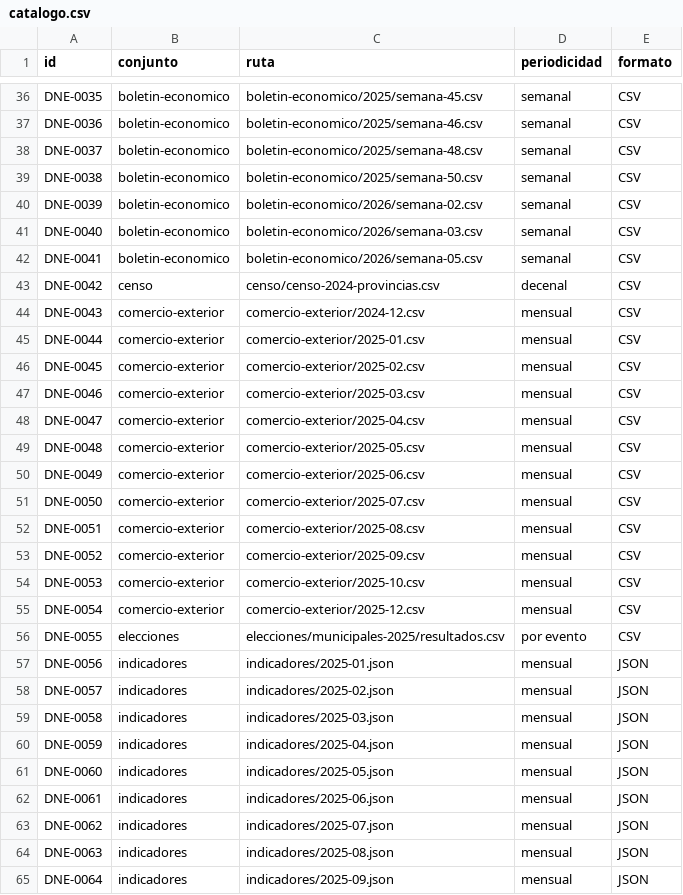
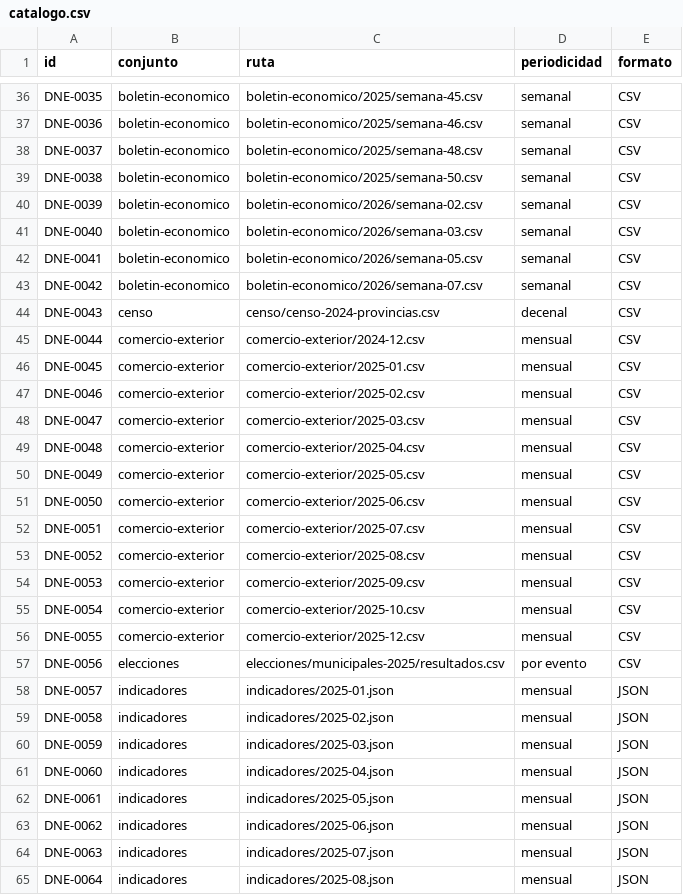
Before and after one commit to InvazhorDark/trabun2026, a CSV file: datasets/catalogo.csv, drawn as a sheet; only a part is shown, gaps mark what is left out; the diff covers the shown part only.

Commit message:
Publica boletín económico de la semana 07 de 2026

```diff
--- a/datasets/catalogo.csv
+++ b/datasets/catalogo.csv
@@ -42,24 +42,24 @@ DNE-0040,boletin-economico,boletin-economico/2026/semana-03.csv,semanal,CSV
 DNE-0041,boletin-economico,boletin-economico/2026/semana-05.csv,semanal,CSV
-DNE-0042,censo,censo/censo-2024-provincias.csv,decenal,CSV
-DNE-0043,comercio-exterior,comercio-exterior/2024-12.csv,mensual,CSV
-DNE-0044,comercio-exterior,comercio-exterior/2025-01.csv,mensual,CSV
-DNE-0045,comercio-exterior,comercio-exterior/2025-02.csv,mensual,CSV
-DNE-0046,comercio-exterior,comercio-exterior/2025-03.csv,mensual,CSV
-DNE-0047,comercio-exterior,comercio-exterior/2025-04.csv,mensual,CSV
-DNE-0048,comercio-exterior,comercio-exterior/2025-05.csv,mensual,CSV
-DNE-0049,comercio-exterior,comercio-exterior/2025-06.csv,mensual,CSV
-DNE-0050,comercio-exterior,comercio-exterior/2025-07.csv,mensual,CSV
-DNE-0051,comercio-exterior,comercio-exterior/2025-08.csv,mensual,CSV
-DNE-0052,comercio-exterior,comercio-exterior/2025-09.csv,mensual,CSV
-DNE-0053,comercio-exterior,comercio-exterior/2025-10.csv,mensual,CSV
-DNE-0054,comercio-exterior,comercio-exterior/2025-12.csv,mensual,CSV
-DNE-0055,elecciones,elecciones/municipales-2025/resultados.csv,por evento,CSV
-DNE-0056,indicadores,indicadores/2025-01.json,mensual,JSON
-DNE-0057,indicadores,indicadores/2025-02.json,mensual,JSON
-DNE-0058,indicadores,indicadores/2025-03.json,mensual,JSON
-DNE-0059,indicadores,indicadores/2025-04.json,mensual,JSON
-DNE-0060,indicadores,indicadores/2025-05.json,mensual,JSON
-DNE-0061,indicadores,indicadores/2025-06.json,mensual,JSON
-DNE-0062,indicadores,indicadores/2025-07.json,mensual,JSON
-DNE-0063,indicadores,indicadores/2025-08.json,mensual,JSON
-DNE-0064,indicadores,indicadores/2025-09.json,mensual,JSON
+DNE-0042,boletin-economico,boletin-economico/2026/semana-07.csv,semanal,CSV
+DNE-0043,censo,censo/censo-2024-provincias.csv,decenal,CSV
+DNE-0044,comercio-exterior,comercio-exterior/2024-12.csv,mensual,CSV
+DNE-0045,comercio-exterior,comercio-exterior/2025-01.csv,mensual,CSV
+DNE-0046,comercio-exterior,comercio-exterior/2025-02.csv,mensual,CSV
+DNE-0047,comercio-exterior,comercio-exterior/2025-03.csv,mensual,CSV
+DNE-0048,comercio-exterior,comercio-exterior/2025-04.csv,mensual,CSV
+DNE-0049,comercio-exterior,comercio-exterior/2025-05.csv,mensual,CSV
+DNE-0050,comercio-exterior,comercio-exterior/2025-06.csv,mensual,CSV
+DNE-0051,comercio-exterior,comercio-exterior/2025-07.csv,mensual,CSV
+DNE-0052,comercio-exterior,comercio-exterior/2025-08.csv,mensual,CSV
+DNE-0053,comercio-exterior,comercio-exterior/2025-09.csv,mensual,CSV
+DNE-0054,comercio-exterior,comercio-exterior/2025-10.csv,mensual,CSV
+DNE-0055,comercio-exterior,comercio-exterior/2025-12.csv,mensual,CSV
+DNE-0056,elecciones,elecciones/municipales-2025/resultados.csv,por evento,CSV
+DNE-0057,indicadores,indicadores/2025-01.json,mensual,JSON
+DNE-0058,indicadores,indicadores/2025-02.json,mensual,JSON
+DNE-0059,indicadores,indicadores/2025-03.json,mensual,JSON
+DNE-0060,indicadores,indicadores/2025-04.json,mensual,JSON
+DNE-0061,indicadores,indicadores/2025-05.json,mensual,JSON
+DNE-0062,indicadores,indicadores/2025-06.json,mensual,JSON
+DNE-0063,indicadores,indicadores/2025-07.json,mensual,JSON
+DNE-0064,indicadores,indicadores/2025-08.json,mensual,JSON
```
Also changed, not shown: 1 added row and 66 edited cells elsewhere in this file, 1 other file.
